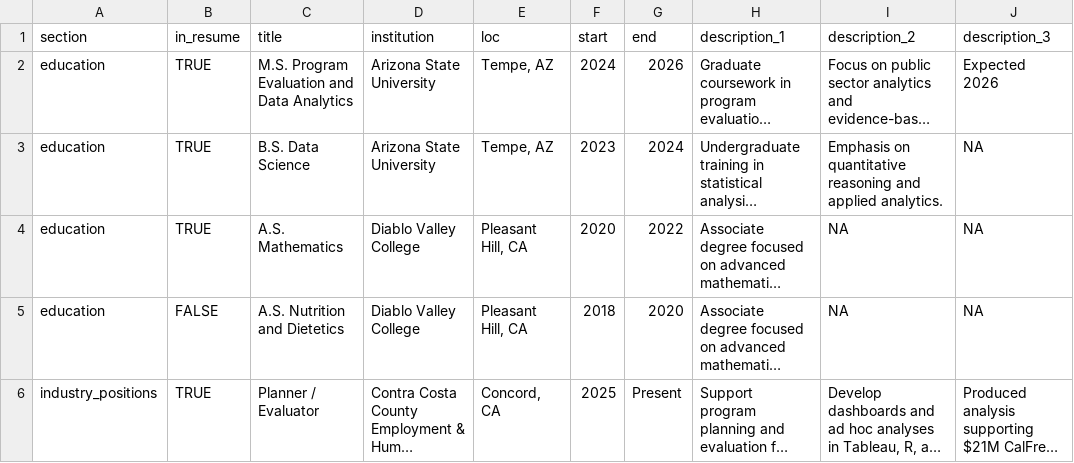
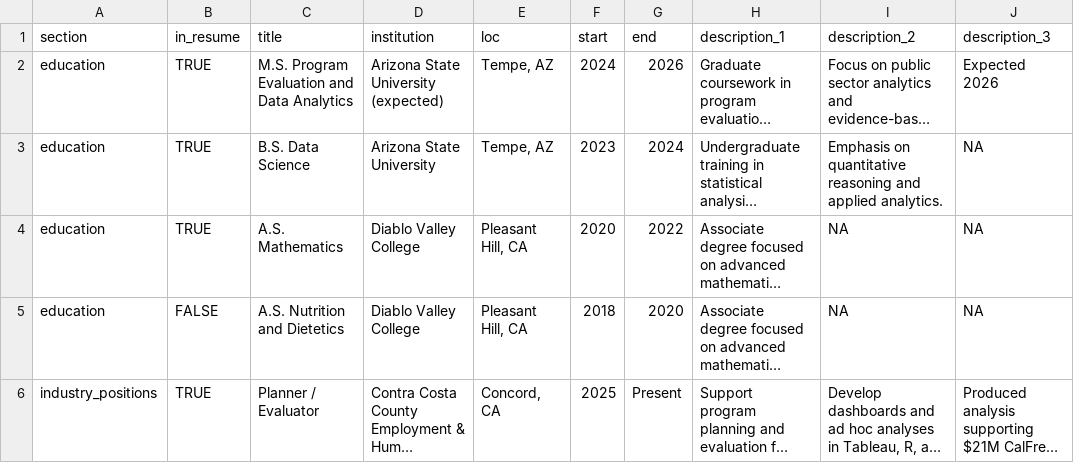
Before and after one commit to aaron13g/cv, a CSV file: positions.csv, drawn as a sheet; only a part is shown; long unchanged cells end in …; the diff names each change by its address in the sheet, - before the commit and + after, or states it on an @@ line.

Commit message:
Update positions.csv

```diff
--- a/positions.csv
+++ b/positions.csv
-D2 (institution): Arizona State University
+D2 (institution): Arizona State University (expected)
```
